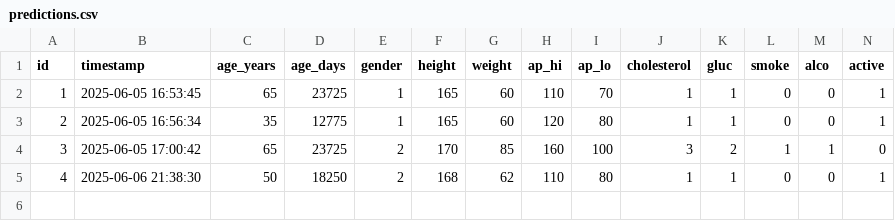
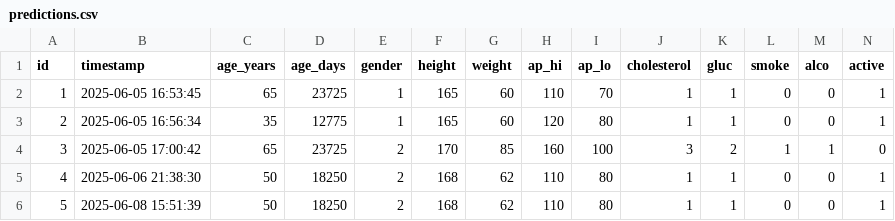
Before and after one commit to diazrahman21/Flask-API, a CSV file: saved_data/predictions.csv, drawn as a sheet; only a part is shown; rows hold the shown columns only; the diff names each change by its address in the sheet, - before the commit and + after, or states it on an @@ line.

```diff
--- a/saved_data/predictions.csv
+++ b/saved_data/predictions.csv
+row 6: 5 | 2025-06-08 15:51:39 | 50 | 18250 | 2 | 168 | 62 | 110 | 80 | 1 | 1 | 0 | 0 | 1
```
Also changed, not shown: 2 other files.
